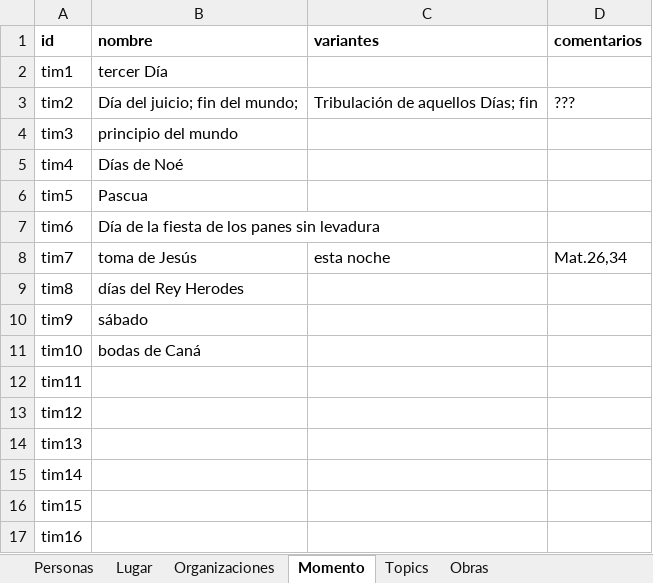
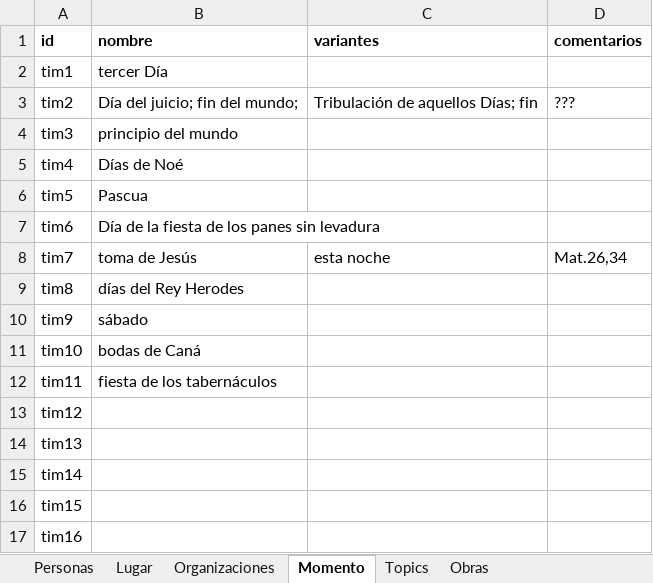
Before and after one commit to morethanbooks/XML-TEI-Bible, an Excel workbook: ontology.xlsx, sheet Momento, drawn as a sheet; values as stored, in another font and other column widths than the file's, no borders; the diff names each change by its address in the sheet, - before the commit and + after, or states it on an @@ line.

```diff
--- a/ontology.xlsx (sheet Momento)
+++ b/ontology.xlsx (sheet Momento)
-B12 (nombre): (empty)
+B12 (nombre): fiesta de los tabernáculos
```
Also changed, not shown: 2 other files.
